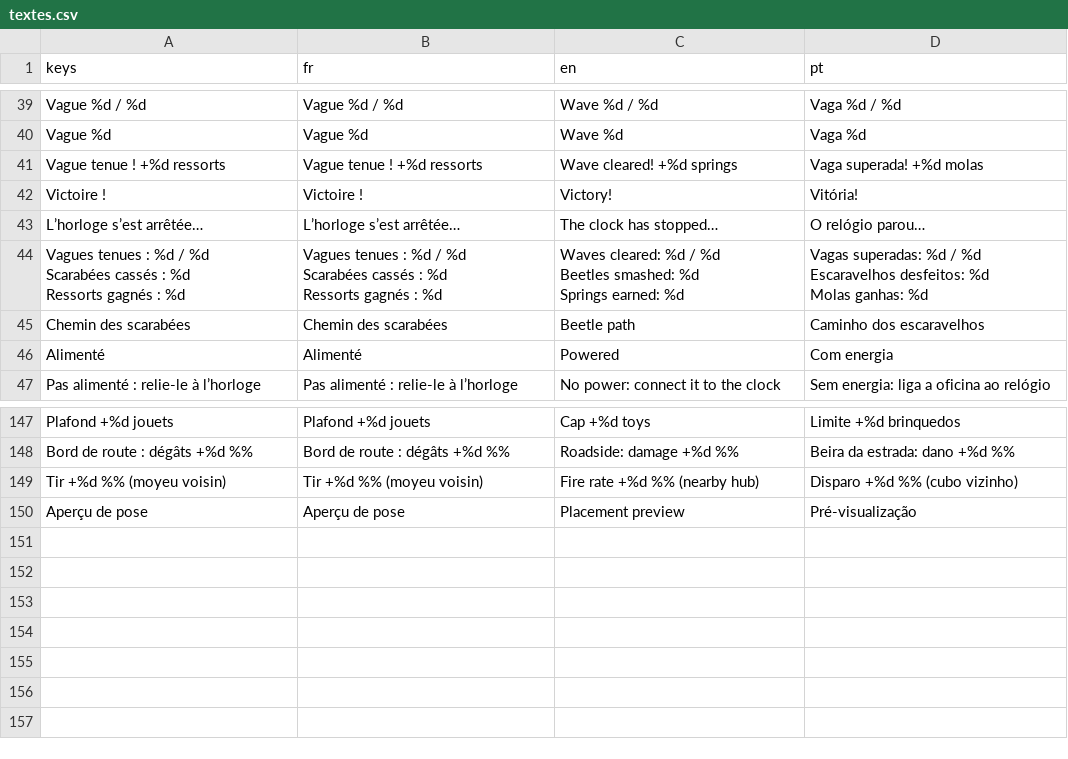
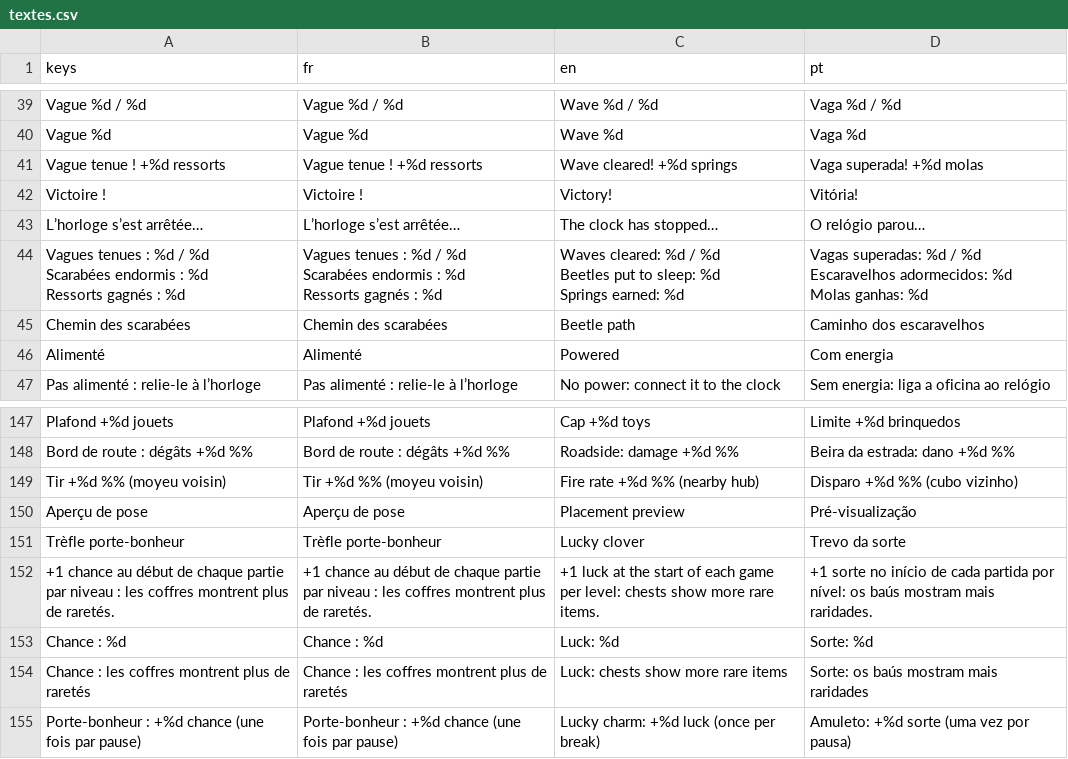
Before and after one commit to Loogatoxx/Rouages, a CSV file: traductions/textes.csv, drawn as a sheet; only a part is shown, gaps mark what is left out.

```diff
--- a/traductions/textes.csv
+++ b/traductions/textes.csv
@@ -47,11 +47,11 @@ Victoire !,Victoire !,Victory!,Vitória!
 L’horloge s’est arrêtée…,L’horloge s’est arrêtée…,The clock has stopped…,O relógio parou…
-"Vagues tenues : %d / %d
-Scarabées cassés : %d
-Ressorts gagnés : %d","Vagues tenues : %d / %d
-Scarabées cassés : %d
-Ressorts gagnés : %d","Waves cleared: %d / %d
-Beetles smashed: %d
-Springs earned: %d","Vagas superadas: %d / %d
-Escaravelhos desfeitos: %d
-Molas ganhas: %d"
+"Vagues tenues : %d / %d
+Scarabées endormis : %d
+Ressorts gagnés : %d","Vagues tenues : %d / %d
+Scarabées endormis : %d
+Ressorts gagnés : %d","Waves cleared: %d / %d
+Beetles put to sleep: %d
+Springs earned: %d","Vagas superadas: %d / %d
+Escaravelhos adormecidos: %d
+Molas ganhas: %d"
 Chemin des scarabées,Chemin des scarabées,Beetle path,Caminho dos escaravelhos
@@ -162 +162,6 @@ Tir +%d %% (moyeu voisin),Tir +%d %% (moyeu voisin),Fire rate +%d %% (nearby hub
 Aperçu de pose,Aperçu de pose,Placement preview,Pré-visualização
+Trèfle porte-bonheur,Trèfle porte-bonheur,Lucky clover,Trevo da sorte
++1 chance au début de chaque partie par niveau : les coffres montrent plus de raretés.,+1 chance au début de chaque partie par niveau : les coffres montrent plus de raretés.,+1 luck at the start of each game per level: chests show more rare items.,+1 sorte no início de cada partida por nível: os baús mostram mais raridades.
+Chance : %d,Chance : %d,Luck: %d,Sorte: %d
+Chance : les coffres montrent plus de raretés,Chance : les coffres montrent plus de raretés,Luck: chests show more rare items,Sorte: os baús mostram mais raridades
+Porte-bonheur : +%d chance (une fois par pause),Porte-bonheur : +%d chance (une fois par pause),Lucky charm: +%d luck (once per break),Amuleto: +%d sorte (uma vez por pausa)
```
Also changed, not shown: 33 other files.
